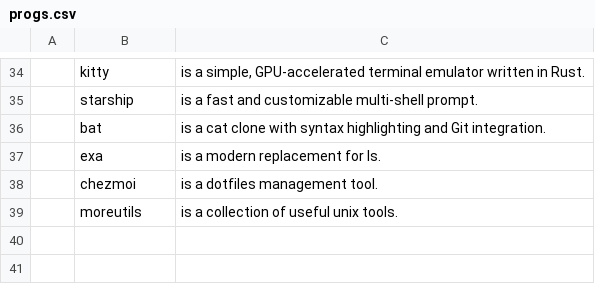
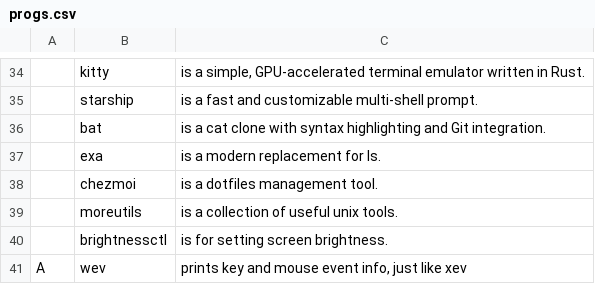
Before and after one commit to askeko/AARBS-wayland, a CSV file: progs.csv, drawn as a sheet; only a part is shown, gaps mark what is left out; the diff names each change by its address in the sheet, - before the commit and + after, or states it on an @@ line.

Commit message:
Update progs.csv

```diff
--- a/progs.csv
+++ b/progs.csv
+row 40:  | brightnessctl | is for setting screen brightness.
+row 41: A | wev | prints key and mouse event info, just like xev
```
